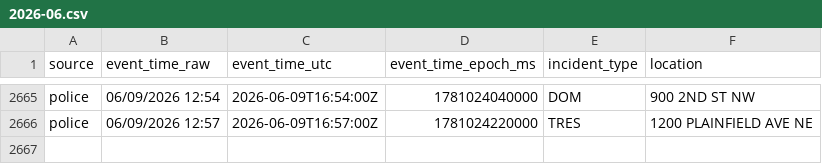
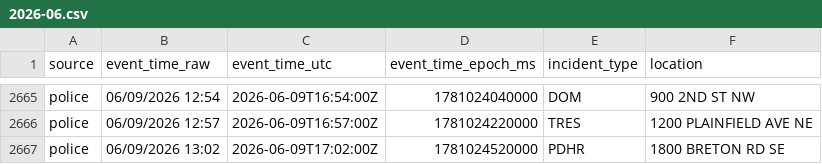
Before and after one commit to Cantica-Systems/west-michigan-dispatch, a CSV file: data/grcity/2026-06.csv, drawn as a sheet; only a part is shown, gaps mark what is left out.

```diff
--- a/data/grcity/2026-06.csv
+++ b/data/grcity/2026-06.csv
@@ -2666 +2666,2 @@ police,06/09/2026 12:54,2026-06-09T16:54:00Z,1781024040000,DOM,900 2ND ST NW
 police,06/09/2026 12:57,2026-06-09T16:57:00Z,1781024220000,TRES,1200 PLAINFIELD AVE NE
+police,06/09/2026 13:02,2026-06-09T17:02:00Z,1781024520000,PDHR,1800 BRETON RD SE
```
Also changed, not shown: data/kent/2026-06.csv, 3 other files.
